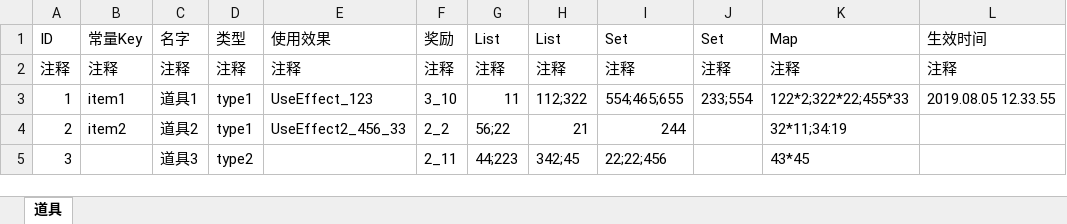
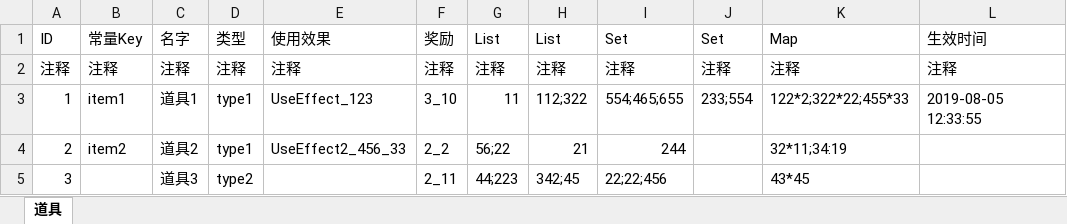
Before and after one commit to quanchangnai/quan, an Excel workbook: quan.java/config/excel/道具/道具.xlsx, sheet 道具, drawn as a sheet; values as stored, in another font and other column widths than the file's, no borders; the diff names each change by its address in the sheet, - before the commit and + after, or states it on an @@ line.

```diff
--- a/quan.java/config/excel/道具/道具.xlsx (sheet 道具)
+++ b/quan.java/config/excel/道具/道具.xlsx (sheet 道具)
-L3 (生效时间): 2019.08.05 12.33.55
+L3 (生效时间): 2019-08-05 12:33:55
```
Also changed, not shown: quan.java/config/excel/道具/装备1.xlsx, quan.java/config/excel/道具/装备2.xlsx, 1 other file.
